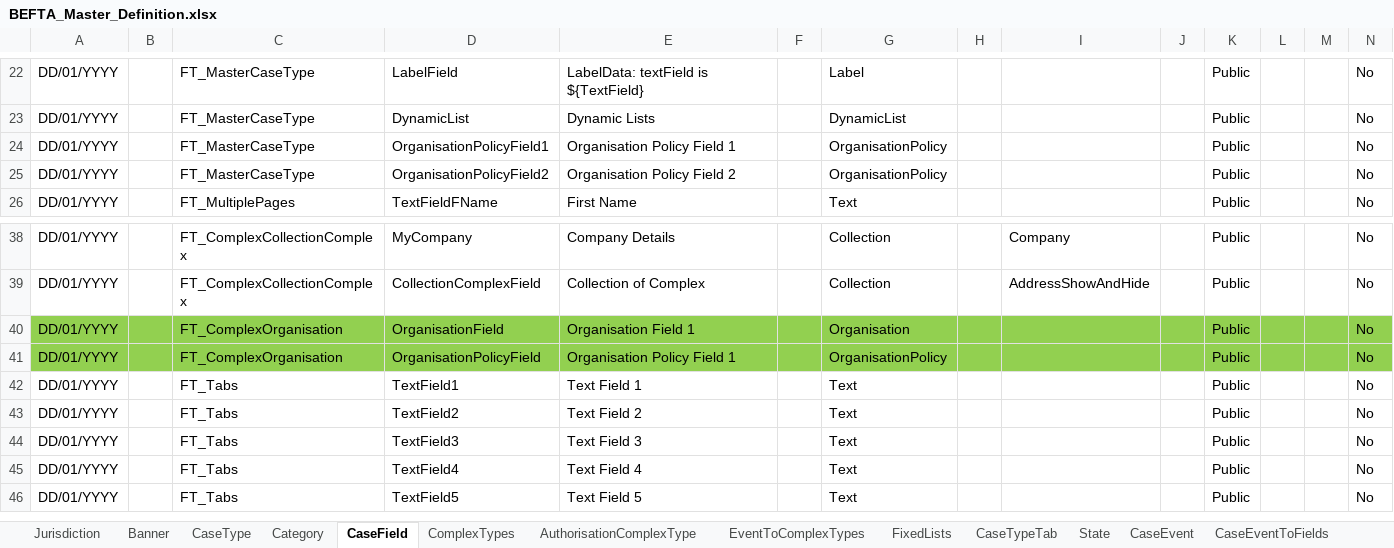
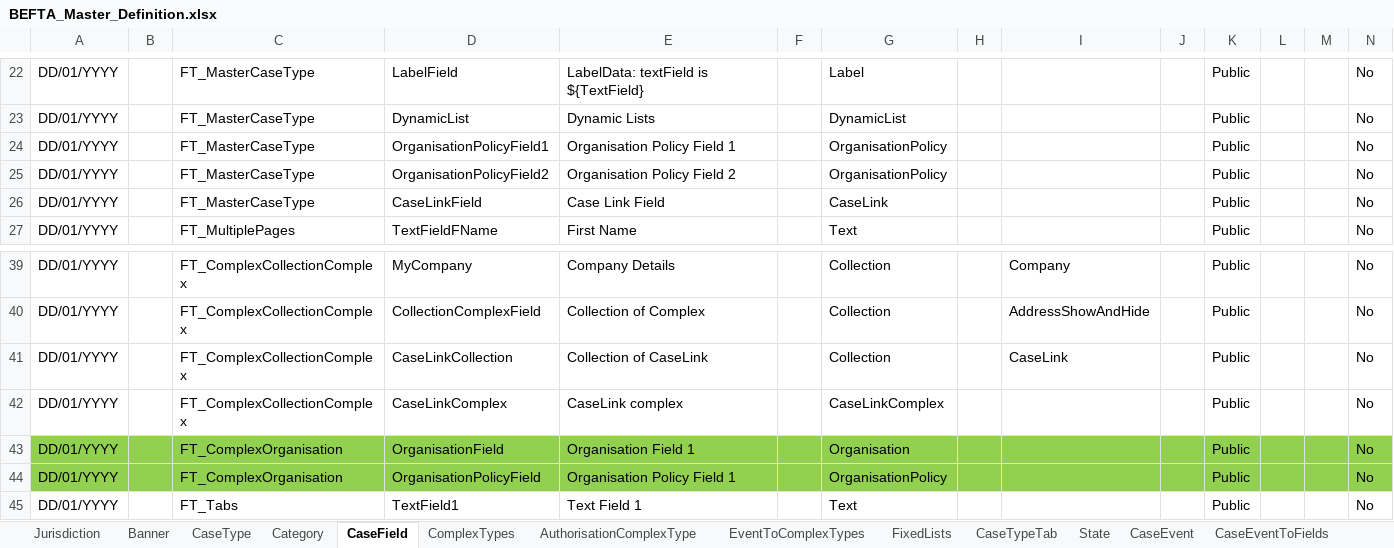
Before and after one commit to hmcts/befta-fw, an Excel workbook: src/main/resources/uk/gov/hmcts/befta/dse/ccd/definitions/excel/BEFTA_Master_Definition.xlsx, sheet CaseField, drawn as a sheet; only a part is shown, gaps mark what is left out; the shorter side is filled out with more unchanged rows; values as stored, in another font and other column widths than the file's, no borders; table styles not drawn; the diff names each change by its address in the sheet, - before the commit and + after, or states it on an @@ line.

Commit message:
added case link to master definition file

```diff
--- a/src/main/resources/uk/gov/hmcts/befta/dse/ccd/definitions/excel/BEFTA_Master_Definition.xlsx (sheet CaseField)
+++ b/src/main/resources/uk/gov/hmcts/befta/dse/ccd/definitions/excel/BEFTA_Master_Definition.xlsx (sheet CaseField)
+row 26: DD/01/YYYY |  | FT_MasterCaseType | CaseLinkField | Case Link Field |  | CaseLink |  |  |  | Public |  |  | No
+row 41: DD/01/YYYY |  | FT_ComplexCollectionComplex | CaseLinkCollection | Collection of CaseLink |  | Collection |  | CaseLink |  | Public |  |  | No
+row 42: DD/01/YYYY |  | FT_ComplexCollectionComplex | CaseLinkComplex | CaseLink complex |  | CaseLinkComplex |  |  |  | Public |  |  | No
```
Also changed, not shown: sheet CaseEventToFields, sheet AuthorisationCaseField, sheet ComplexTypes, sheet CaseEvent, sheet AuthorisationCaseEvent.
